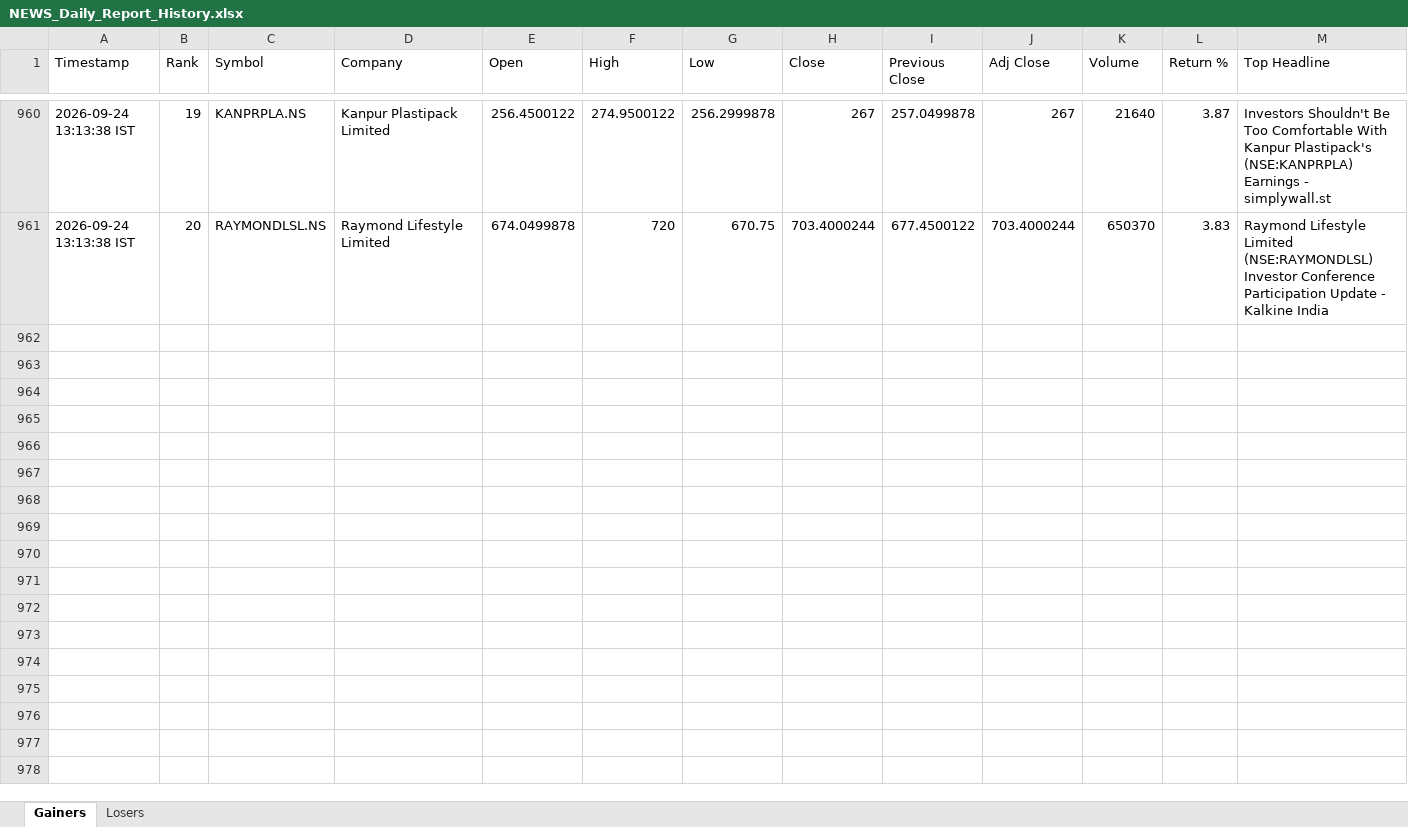
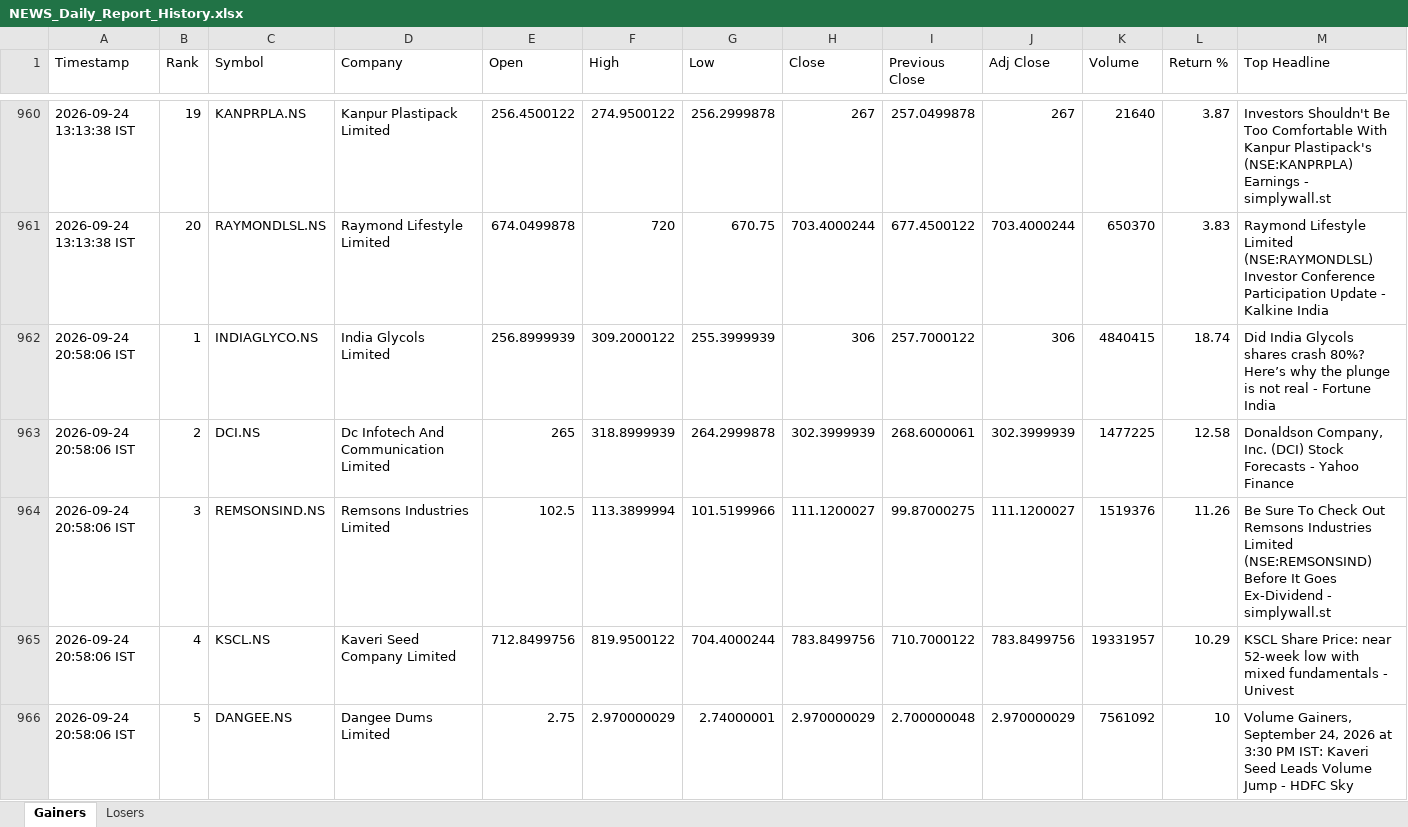
Before and after one commit to PavanSaiNekkala/News_Dividend_Fetcher, an Excel workbook: NEWS_Daily_Report/output/history/NEWS_Daily_Report_History.xlsx, sheet Gainers, drawn as a sheet; only a part is shown, gaps mark what is left out; values as stored, in another font and other column widths than the file's, no borders; rows hold the shown columns only; the diff covers the shown part only; the diff names each change by its address in the sheet, - before the commit and + after, or states it on an @@ line.

```diff
--- a/NEWS_Daily_Report/output/history/NEWS_Daily_Report_History.xlsx (sheet Gainers)
+++ b/NEWS_Daily_Report/output/history/NEWS_Daily_Report_History.xlsx (sheet Gainers)
+row 962: 2026-09-24 20:58:06 IST | 1 | INDIAGLYCO.NS | India Glycols Limited | 256.8999939 | 309.2000122 | 255.3999939 | 306 | 257.7000122 | 306 | 4840415 | 18.74 | Did India Glycols shares crash 80%? Here’s why the plunge is not real - Fortune India
+row 963: 2026-09-24 20:58:06 IST | 2 | DCI.NS | Dc Infotech And Communication Limited | 265 | 318.8999939 | 264.2999878 | 302.3999939 | 268.6000061 | 302.3999939 | 1477225 | 12.58 | Donaldson Company, Inc. (DCI) Stock Forecasts - Yahoo Finance
+row 964: 2026-09-24 20:58:06 IST | 3 | REMSONSIND.NS | Remsons Industries Limited | 102.5 | 113.3899994 | 101.5199966 | 111.1200027 | 99.87000275 | 111.1200027 | 1519376 | 11.26 | Be Sure To Check Out Remsons Industries Limited (NSE:REMSONSIND) Before It Goes Ex-Dividend - simplywall.st
+row 965: 2026-09-24 20:58:06 IST | 4 | KSCL.NS | Kaveri Seed Company Limited | 712.8499756 | 819.9500122 | 704.4000244 | 783.8499756 | 710.7000122 | 783.8499756 | 19331957 | 10.29 | KSCL Share Price: near 52-week low with mixed fundamentals - Univest
+row 966: 2026-09-24 20:58:06 IST | 5 | DANGEE.NS | Dangee Dums Limited | 2.75 | 2.970000029 | 2.74000001 | 2.970000029 | 2.700000048 | 2.970000029 | 7561092 | 10 | Volume Gainers, September 24, 2026 at 3:30 PM IST: Kaveri Seed Leads Volume Jump - HDFC Sky
```
Also changed, not shown: 15 added rows elsewhere in this sheet, sheet Losers, NEWS_Daily_Report/output/latest/NEWS_Daily_Report.xlsx.
